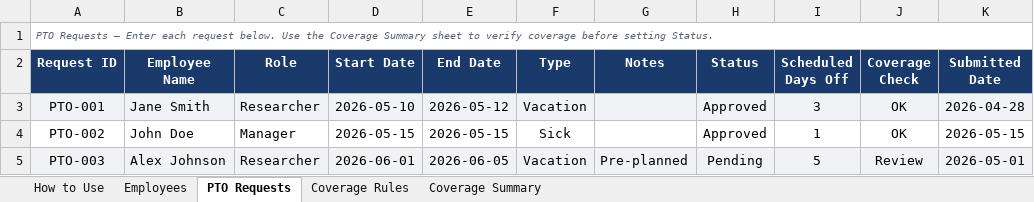
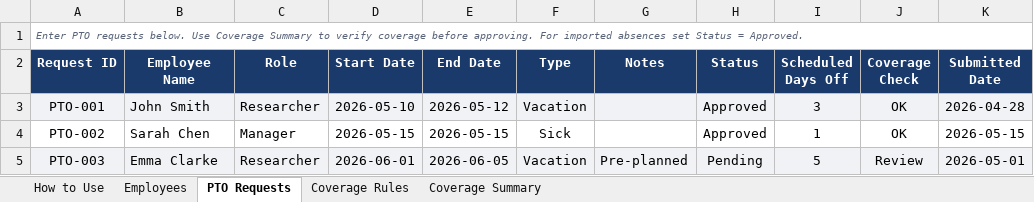
Before and after one commit to LBaldwin08/Claude-Code, an Excel workbook: pto-app/PTO_Approval_Template.xlsx, sheet PTO Requests, drawn as a sheet; values as stored, in another font and other column widths than the file's, no borders; conditional formats not drawn; the diff names each change by its address in the sheet, - before the commit and + after, or states it on an @@ line.

```diff
--- a/pto-app/PTO_Approval_Template.xlsx (sheet PTO Requests)
+++ b/pto-app/PTO_Approval_Template.xlsx (sheet PTO Requests)
-A1 (Request ID): PTO Requests — Enter each request below. Use the Coverage Summary sheet to verify coverage before setting Status.
+A1 (Request ID): Enter PTO requests below. Use Coverage Summary to verify coverage before approving. For imported absences set Status = Approved.
-B3 (Employee Name): Jane Smith
+B3 (Employee Name): John Smith
-B4 (Employee Name): John Doe
+B4 (Employee Name): Sarah Chen
-B5 (Employee Name): Alex Johnson
+B5 (Employee Name): Emma Clarke
```
Also changed, not shown: sheet Employees, sheet Coverage Summary, sheet Coverage Rules, sheet How to Use.
